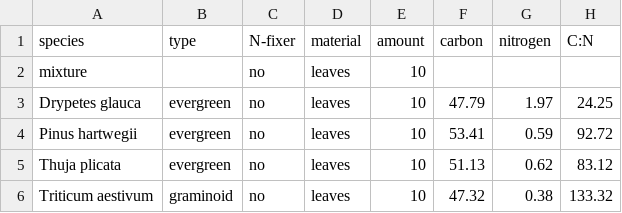
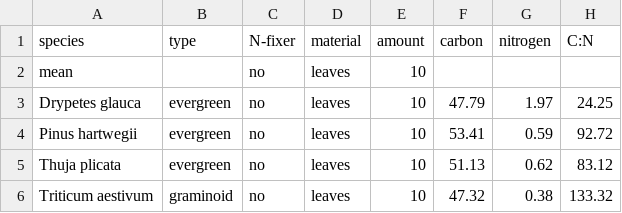
Before and after one commit to AgustinSarquis/aridec, a CSV file: data/Adair2017/initConditions.csv, drawn as a sheet; only a part is shown; the diff names each change by its address in the sheet, - before the commit and + after, or states it on an @@ line.

Commit message:
Adair2017 updated to new format

```diff
--- a/data/Adair2017/initConditions.csv
+++ b/data/Adair2017/initConditions.csv
-A2 (species): mixture
+A2 (species): mean
```
Also changed, not shown: 3 other files.
